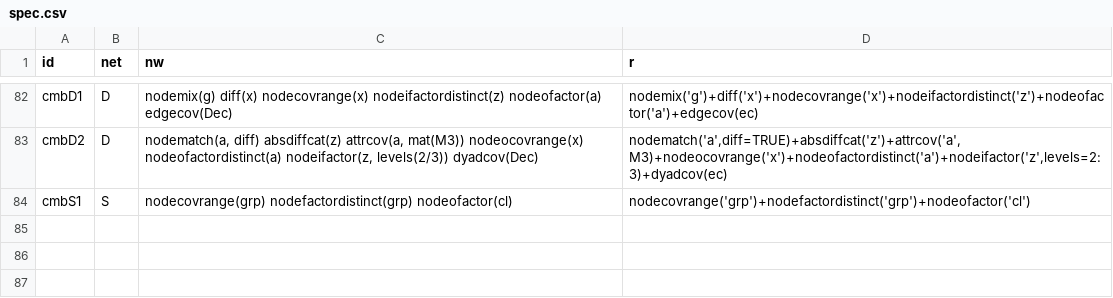
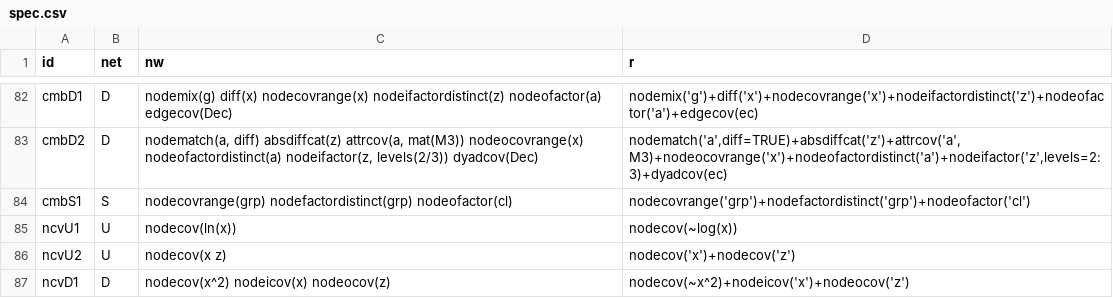
Before and after one commit to thomas-u-grund/nwcommands, a CSV file: dev/covterms/data/spec.csv, drawn as a sheet; only a part is shown, gaps mark what is left out.

```diff
--- a/dev/covterms/data/spec.csv
+++ b/dev/covterms/data/spec.csv
@@ -84 +84,4 @@ cmbD2,D,"nodematch(a, diff) absdiffcat(z) attrcov(a, mat(M3)) nodeocovrange(x) n
 cmbS1,S,"nodecovrange(grp) nodefactordistinct(grp) nodeofactor(cl)","nodecovrange('grp')+nodefactordistinct('grp')+nodeofactor('cl')"
+ncvU1,U,"nodecov(ln(x))","nodecov(~log(x))"
+ncvU2,U,"nodecov(x z)","nodecov('x')+nodecov('z')"
+ncvD1,D,"nodecov(x^2) nodeicov(x) nodeocov(z)","nodecov(~x^2)+nodeicov('x')+nodeocov('z')"
```
Also changed, not shown: dev/covterms/data/ref.csv, 4 other files.
